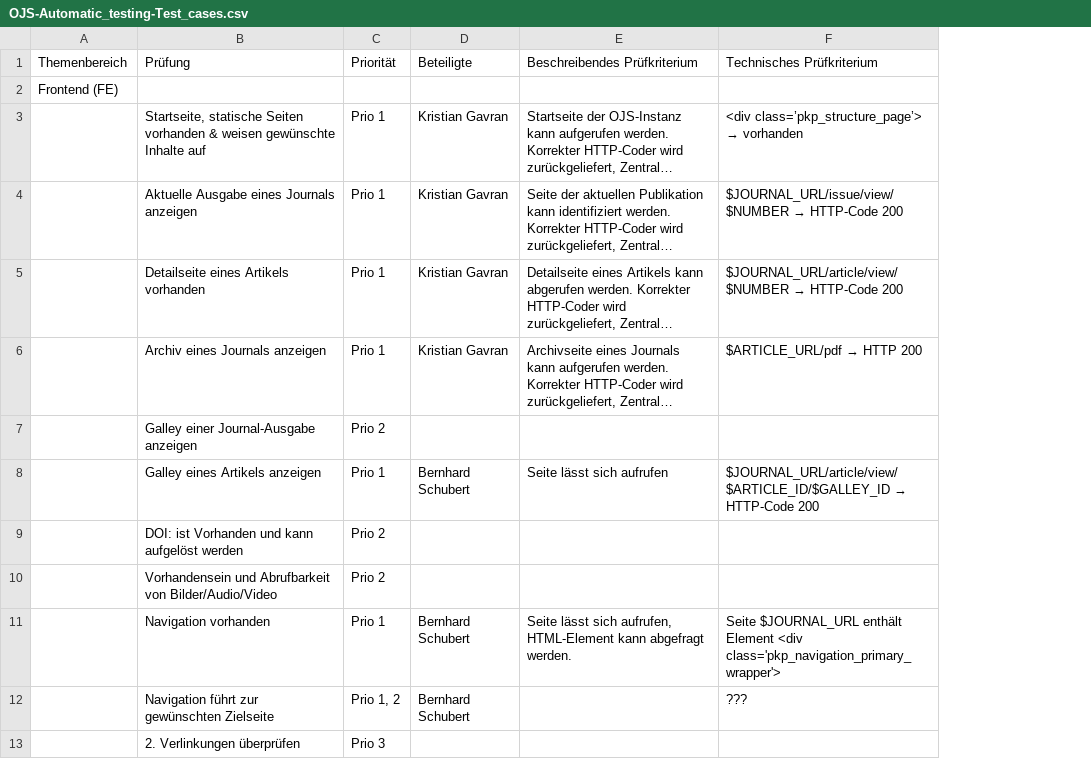
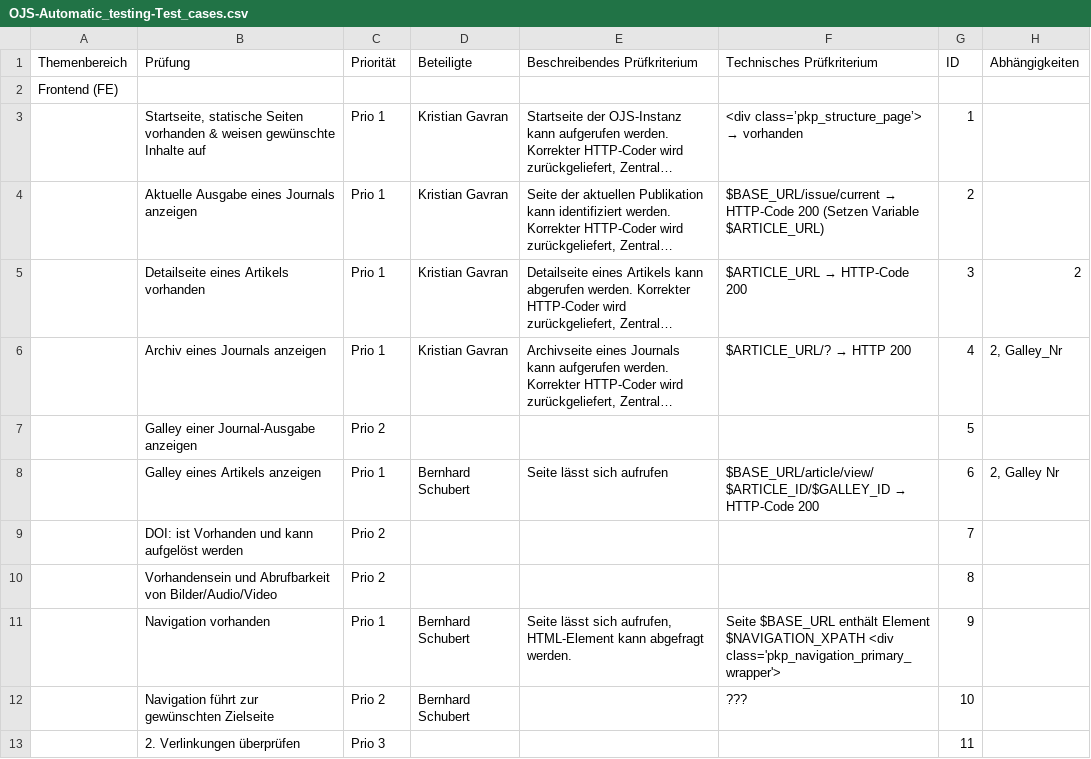
Before and after one commit to ronste/OJS-Tests, a CSV file: OJS-Automatic_testing-Test_cases.csv, drawn as a sheet; only a part is shown; long unchanged cells end in …; the diff covers the shown part only; the diff names each change by its address in the sheet, - before the commit and + after, or states it on an @@ line.

```diff
--- a/OJS-Automatic_testing-Test_cases.csv
+++ b/OJS-Automatic_testing-Test_cases.csv
+column G (ID), rows 3-13: 1 | 2 | 3 | 4 | 5 | 6 | 7 | 8 | 9 | 10 | 11
+column H (Abhängigkeiten), rows 5-8: 2 | 2, Galley_Nr |  | 2, Galley Nr
@@ F4 (Technisches Prüfkriterium): $JOURNAL_URL/issue/view/$NUMBER → HTTP-Code 200 → $BASE_URL/issue/current → HTTP-Code 200 (Setzen Variable $ARTICLE_URL) @@
@@ F5 (Technisches Prüfkriterium): $JOURNAL_URL/article/view/$NUMBER → HTTP-Code 200 → $ARTICLE_URL → HTTP-Code 200 @@
@@ F6 (Technisches Prüfkriterium): $ARTICLE_URL/pdf → HTTP 200 → $ARTICLE_URL/? → HTTP 200 @@
@@ F8 (Technisches Prüfkriterium): $JOURNAL_URL/article/view/$ARTICLE_ID/$GALLEY_ID → HTTP-Code… → $BASE_URL/article/view/$ARTICLE_ID/$GALLEY_ID → HTTP-Code… @@
-F11 (Technisches Prüfkriterium): Seite $JOURNAL_URL enthält Element <div class='pkp_navigation_primary_wrapper'>
+F11 (Technisches Prüfkriterium): Seite $BASE_URL enthält Element $NAVIGATION_XPATH <div class='pkp_navigation_primary_wrapper'>
-C12 (Priorität): Prio 1, 2
+C12 (Priorität): Prio 2
```
Also changed, not shown: 9 edited cells elsewhere in this file.
